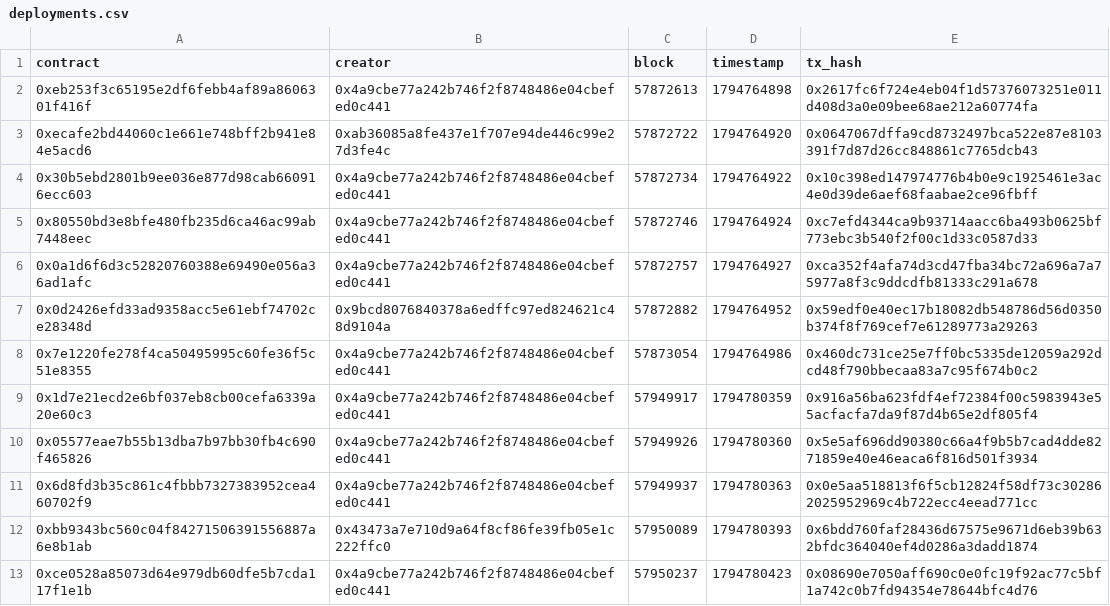
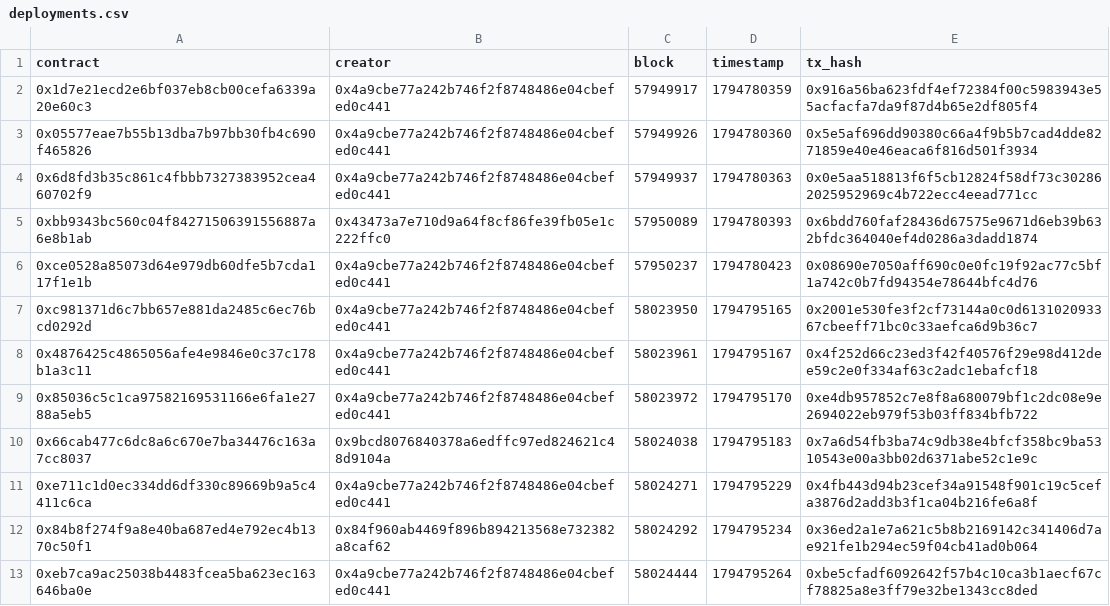
Before and after one commit to ashil13/early-hunter, a CSV file: data/deployments.csv, drawn as a sheet; only a part is shown; the shorter side is filled out with more unchanged rows; the diff covers the shown part only.

```diff
--- a/data/deployments.csv
+++ b/data/deployments.csv
@@ -1,9 +1,2 @@
 contract,creator,block,timestamp,tx_hash
-0xeb253f3c65195e2df6febb4af89a8606301f416f,0x4a9cbe77a242b746f2f8748486e04cbefed0c441,57872613,1794764898,0x2617fc6f724e4eb04f1d57376073251e011d408d3a0e09bee68ae212a60774fa
-0xecafe2bd44060c1e661e748bff2b941e84e5acd6,0xab36085a8fe437e1f707e94de446c99e27d3fe4c,57872722,1794764920,0x0647067dffa9cd8732497bca522e87e8103391f7d87d26cc848861c7765dcb43
-0x30b5ebd2801b9ee036e877d98cab660916ecc603,0x4a9cbe77a242b746f2f8748486e04cbefed0c441,57872734,1794764922,0x10c398ed147974776b4b0e9c1925461e3ac4e0d39de6aef68faabae2ce96fbff
-0x80550bd3e8bfe480fb235d6ca46ac99ab7448eec,0x4a9cbe77a242b746f2f8748486e04cbefed0c441,57872746,1794764924,0xc7efd4344ca9b93714aacc6ba493b0625bf773ebc3b540f2f00c1d33c0587d33
-0x0a1d6f6d3c52820760388e69490e056a36ad1afc,0x4a9cbe77a242b746f2f8748486e04cbefed0c441,57872757,1794764927,0xca352f4afa74d3cd47fba34bc72a696a7a75977a8f3c9ddcdfb81333c291a678
-0x0d2426efd33ad9358acc5e61ebf74702ce28348d,0x9bcd8076840378a6edffc97ed824621c48d9104a,57872882,1794764952,0x59edf0e40ec17b18082db548786d56d0350b374f8f769cef7e61289773a29263
-0x7e1220fe278f4ca50495995c60fe36f5c51e8355,0x4a9cbe77a242b746f2f8748486e04cbefed0c441,57873054,1794764986,0x460dc731ce25e7ff0bc5335de12059a292dcd48f790bbecaa83a7c95f674b0c2
 0x1d7e21ecd2e6bf037eb8cb00cefa6339a20e60c3,0x4a9cbe77a242b746f2f8748486e04cbefed0c441,57949917,1794780359,0x916a56ba623fdf4ef72384f00c5983943e55acfacfa7da9f87d4b65e2df805f4
```
Also changed, not shown: 23 added rows elsewhere in this file, data/wallets.csv, 2 other files.
